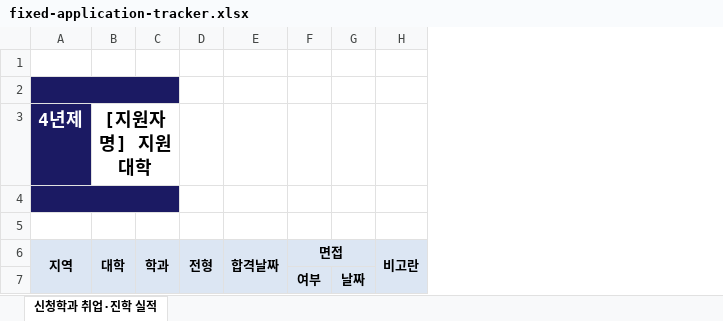
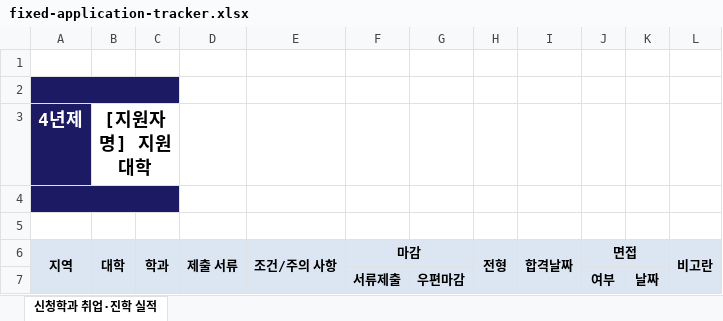
Before and after one commit to choil-production/college-application-tracker, an Excel workbook: skills/admissions-hwpx-xlsx/assets/fixed-application-tracker.xlsx, sheet 신청학과 취업·진학 실적, drawn as a sheet; values as stored, in another font and other column widths than the file's, no borders; the diff names each change by its address in the sheet, - before the commit and + after, or states it on an @@ line.

Commit message:
Add files via upload

```diff
--- a/skills/admissions-hwpx-xlsx/assets/fixed-application-tracker.xlsx (sheet 신청학과 취업·진학 실적)
+++ b/skills/admissions-hwpx-xlsx/assets/fixed-application-tracker.xlsx (sheet 신청학과 취업·진학 실적)
+column D, row 6: 제출 서류
+column E, row 6: 조건/주의 사항
+column F, rows 6-7: 마감 | 서류제출
+column G, row 7: 우편마감
```
